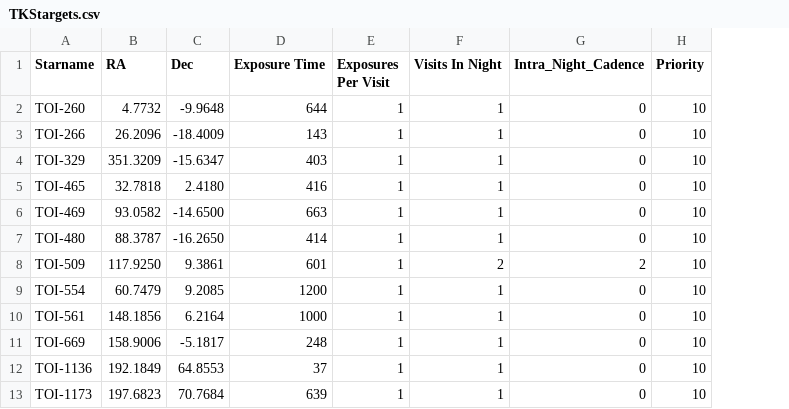
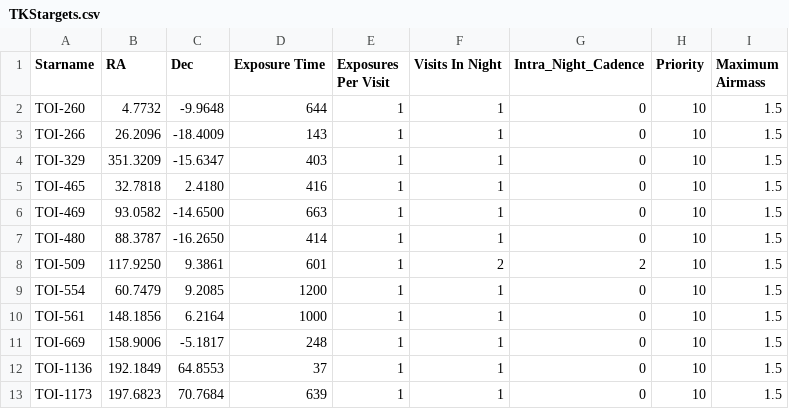
Before and after one commit to lukehandley/ttp, a CSV file: tutorial/TKStargets.csv, drawn as a sheet; only a part is shown; the diff names each change by its address in the sheet, - before the commit and + after, or states it on an @@ line.

Commit message:
Adding airmass and equatorial code

```diff
--- a/tutorial/TKStargets.csv
+++ b/tutorial/TKStargets.csv
+column I (Maximum Airmass), rows 2-13: all 1.5
```
Also changed, not shown: 4 other files.
